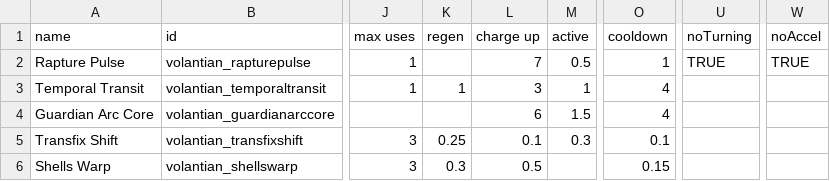
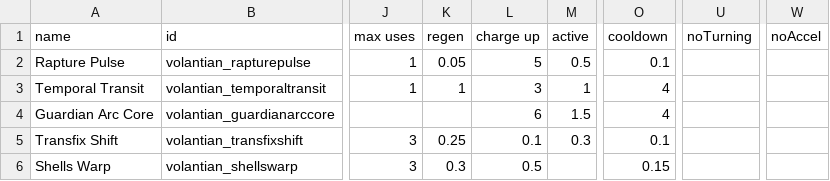
Before and after one commit to TouchOfVanilla/Volantian-Starsector-Mod, a CSV file: data/shipsystems/ship_systems.csv, drawn as a sheet; only a part is shown, gaps mark what is left out; the diff names each change by its address in the sheet, - before the commit and + after, or states it on an @@ line.

Commit message:
Add: Fx for Rapture system

```diff
--- a/data/shipsystems/ship_systems.csv
+++ b/data/shipsystems/ship_systems.csv
-K2 (regen): (empty)
+K2 (regen): 0.05
-L2 (charge up): 7
+L2 (charge up): 5
-O2 (cooldown): 1
+O2 (cooldown): 0.1
-U2 (noTurning): TRUE
+U2 (noTurning): (empty)
-W2 (noAccel): TRUE
+W2 (noAccel): (empty)
```
Also changed, not shown: 6 other files.
